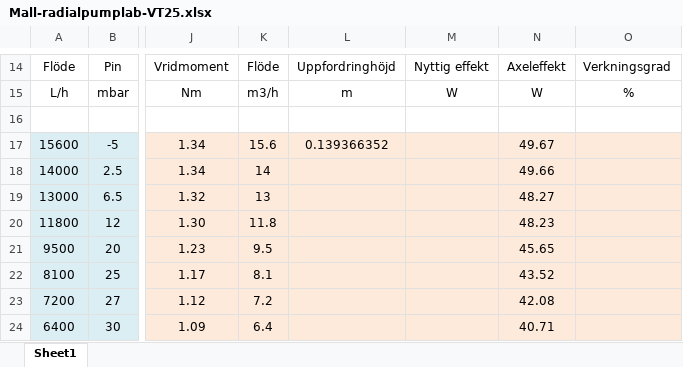
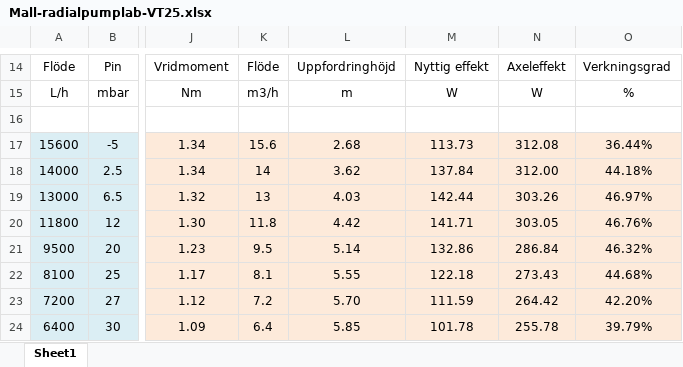
Before and after one commit to ssarla/DIV, an Excel workbook: ET2/Mall-radialpumplab-VT25.xlsx, sheet Sheet1, drawn as a sheet; only a part is shown, gaps mark what is left out; values as stored, in another font and other column widths than the file's, no borders; the diff covers the shown part only; the diff names each change by its address in the sheet, - before the commit and + after, or states it on an @@ line.

Commit message:
uppdaterad

```diff
--- a/ET2/Mall-radialpumplab-VT25.xlsx (sheet Sheet1)
+++ b/ET2/Mall-radialpumplab-VT25.xlsx (sheet Sheet1)
-L17: 0.139366352
+L17: 2.68
-M17: (empty)
+M17: 113.73
-N17: 49.67
+N17: 312.08
-O17: (empty)
+O17: 36.44%
-L18: (empty)
+L18: 3.62
-M18: (empty)
+M18: 137.84
-N18: 49.66
+N18: 312.00
-O18: (empty)
+O18: 44.18%
-L19: (empty)
+L19: 4.03
-M19: (empty)
+M19: 142.44
-N19: 48.27
+N19: 303.26
-O19: (empty)
+O19: 46.97%
-L20: (empty)
+L20: 4.42
-M20: (empty)
+M20: 141.71
-N20: 48.23
+N20: 303.05
-O20: (empty)
+O20: 46.76%
-L21: (empty)
+L21: 5.14
-M21: (empty)
+M21: 132.86
-N21: 45.65
+N21: 286.84
-O21: (empty)
+O21: 46.32%
-L22: (empty)
+L22: 5.55
-M22: (empty)
+M22: 122.18
-N22: 43.52
+N22: 273.43
-O22: (empty)
+O22: 44.68%
-L23: (empty)
+L23: 5.70
-M23: (empty)
+M23: 111.59
-N23: 42.08
+N23: 264.42
-O23: (empty)
+O23: 42.20%
-L24: (empty)
+L24: 5.85
-M24: (empty)
+M24: 101.78
-N24: 40.71
+N24: 255.78
-O24: (empty)
+O24: 39.79%
```
Also changed, not shown: 48 edited cells elsewhere in this sheet.
